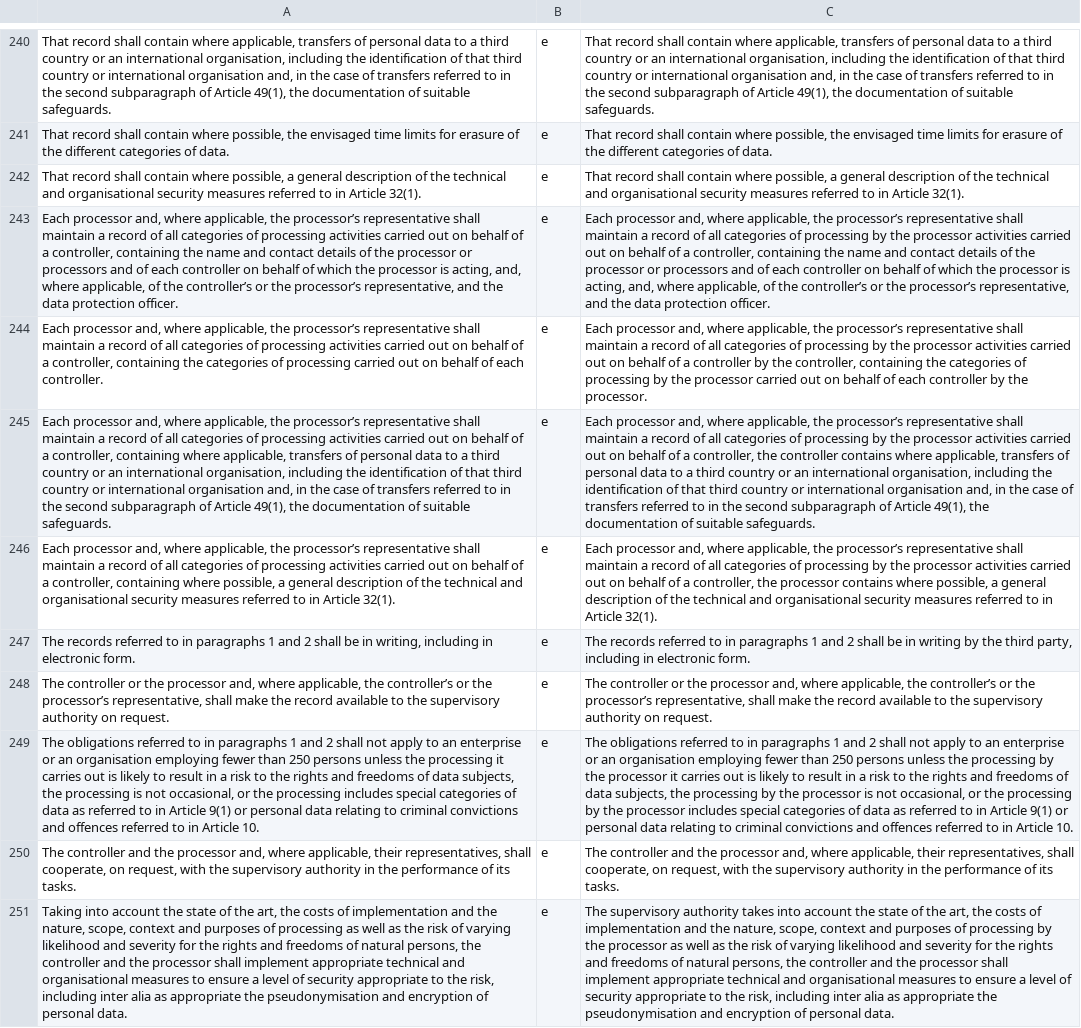
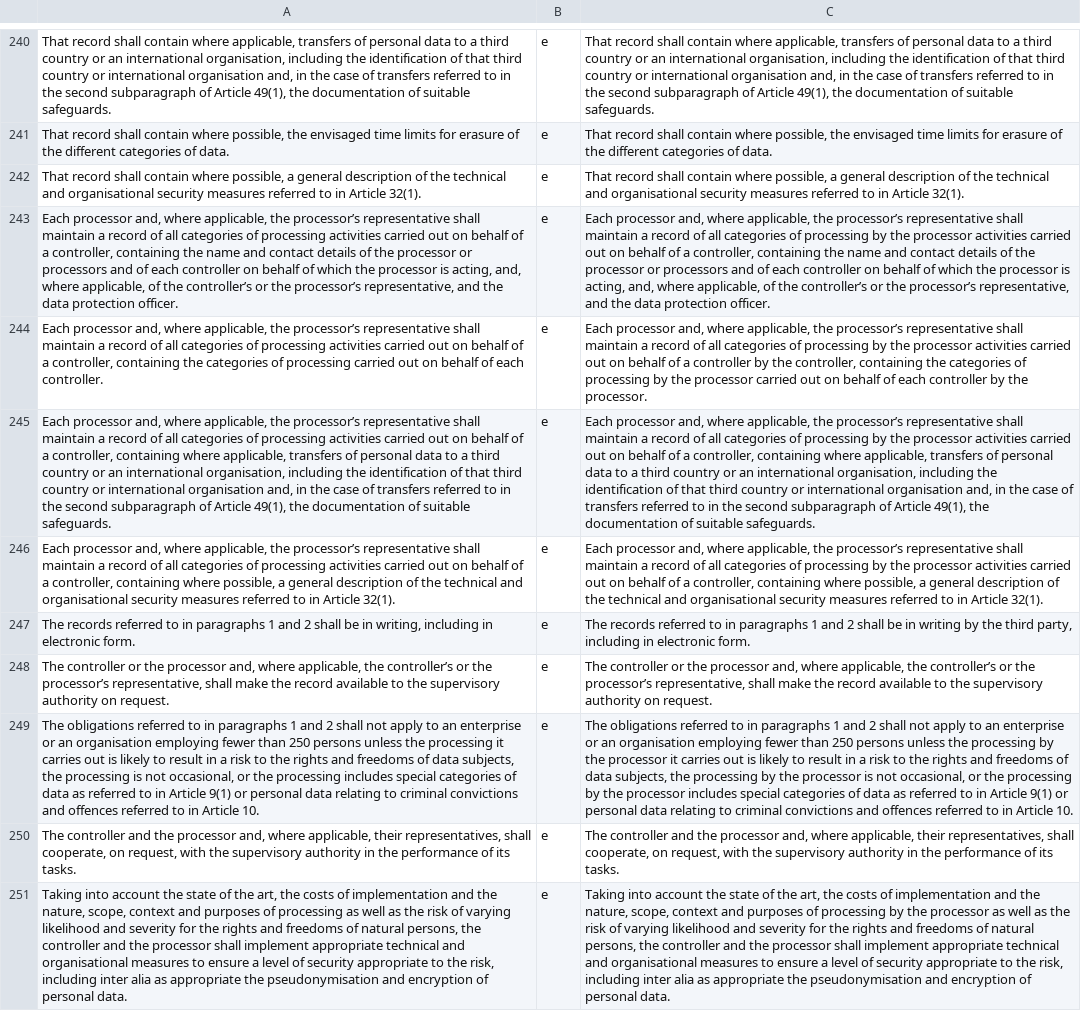
Before and after one commit to AnastasiyaDmrsk/Legal-Definitions-and-Implicit-Actor-Extension, a CSV file: src/data/output/sent_output.csv, drawn as a sheet; only a part is shown, gaps mark what is left out; the diff covers the shown part only; the diff names each change by its address in the sheet, - before the commit and + after, or states it on an @@ line.

```diff
--- a/src/data/output/sent_output.csv
+++ b/src/data/output/sent_output.csv
-C245: …a controller, the controller contains where applicable,…
+C245: …a controller, containing where applicable,…
-C246: …a controller, the processor contains where possible,…
+C246: …a controller, containing where possible,…
-C251: The supervisory authority takes into account…
+C251: Taking into account…
```
Also changed, not shown: 36 edited cells elsewhere in this file, 10 other files.
